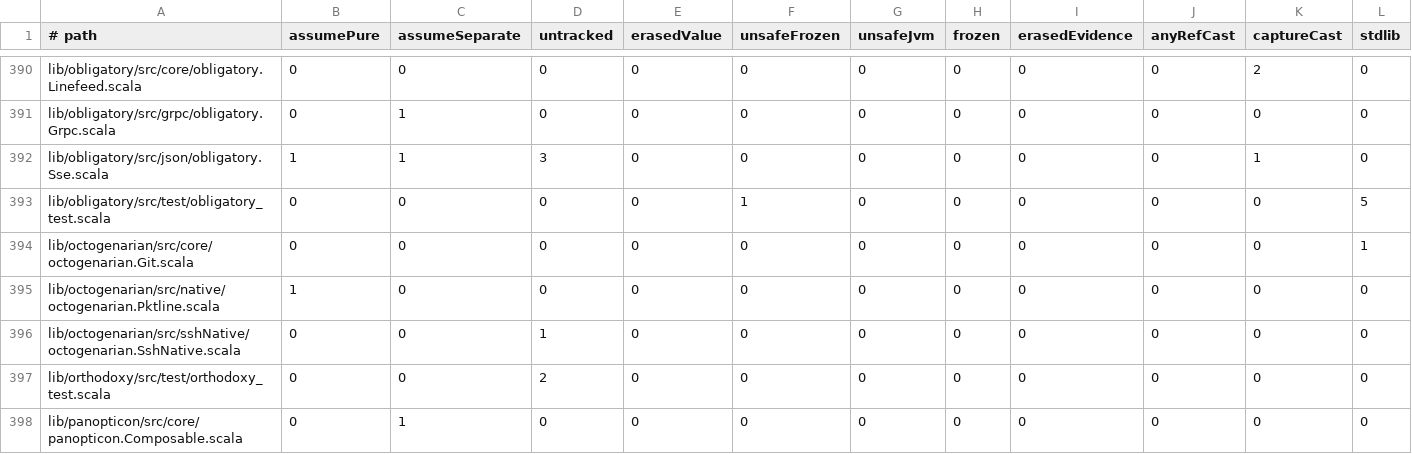
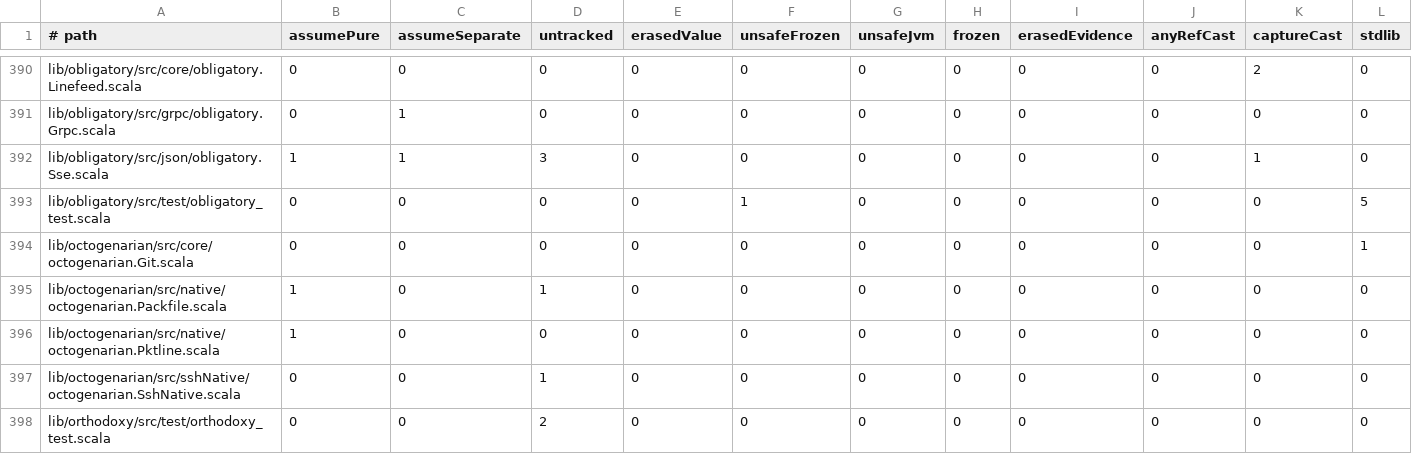
Before and after one commit to propensive/soundness, a TSV file: etc/escape-baseline.tsv, drawn as a sheet; only a part is shown, gaps mark what is left out; the shorter side is filled out with more unchanged rows; rows hold the shown columns only; the diff names each change by its address in the sheet, - before the commit and + after, or states it on an @@ line.

```diff
--- a/etc/escape-baseline.tsv
+++ b/etc/escape-baseline.tsv
+row 395: lib/octogenarian/src/native/octogenarian.Packfile.scala | 1 | 0 | 1 | 0 | 0 | 0 | 0 | 0 | 0 | 0 | 0
```
Also changed, not shown: 3 other files.
